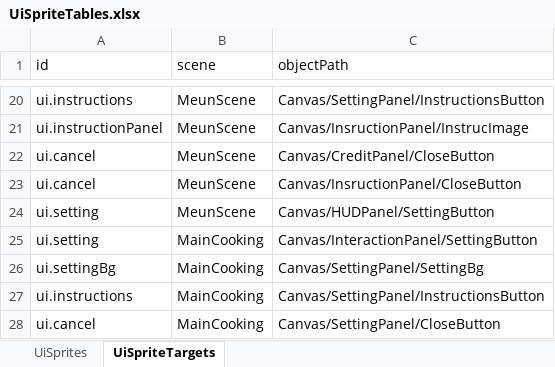
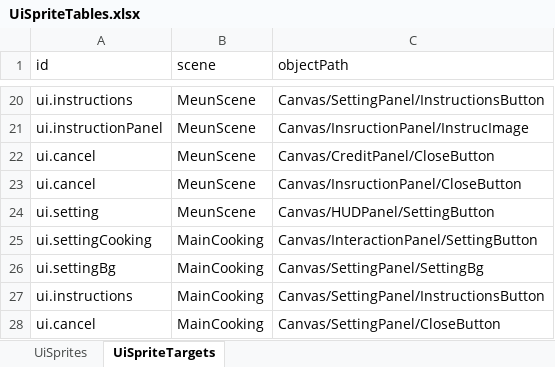
Before and after one commit to tujiali53-alt/TGJ_music, an Excel workbook: CookingClient/Assets/_Project/Data/Tables/UiSpriteTables.xlsx, sheet UiSpriteTargets, drawn as a sheet; only a part is shown, gaps mark what is left out; values as stored, in another font and other column widths than the file's, no borders; the diff names each change by its address in the sheet, - before the commit and + after, or states it on an @@ line.

```diff
--- a/CookingClient/Assets/_Project/Data/Tables/UiSpriteTables.xlsx (sheet UiSpriteTargets)
+++ b/CookingClient/Assets/_Project/Data/Tables/UiSpriteTables.xlsx (sheet UiSpriteTargets)
-A25 (id): ui.setting
+A25 (id): ui.settingCooking
```
Also changed, not shown: sheet UiSprites, 13 other files.
